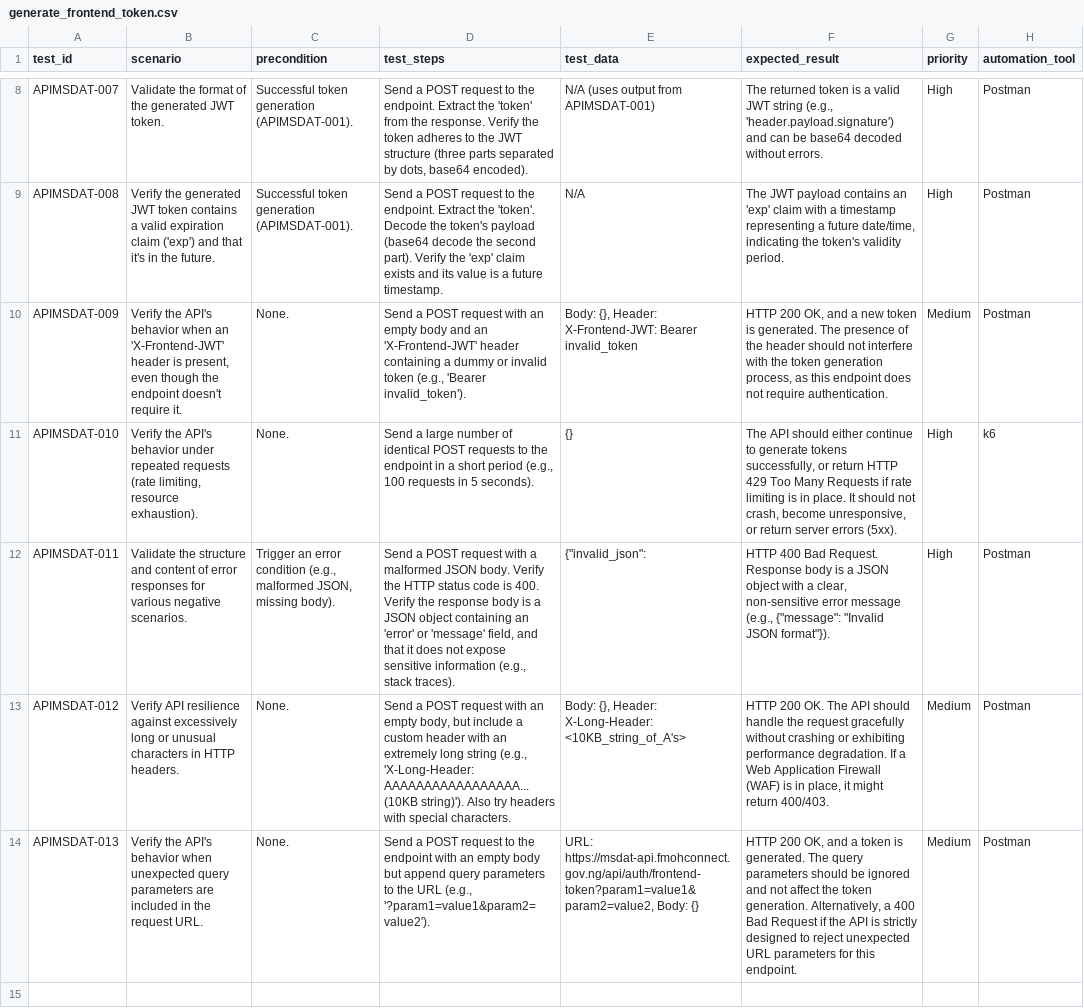
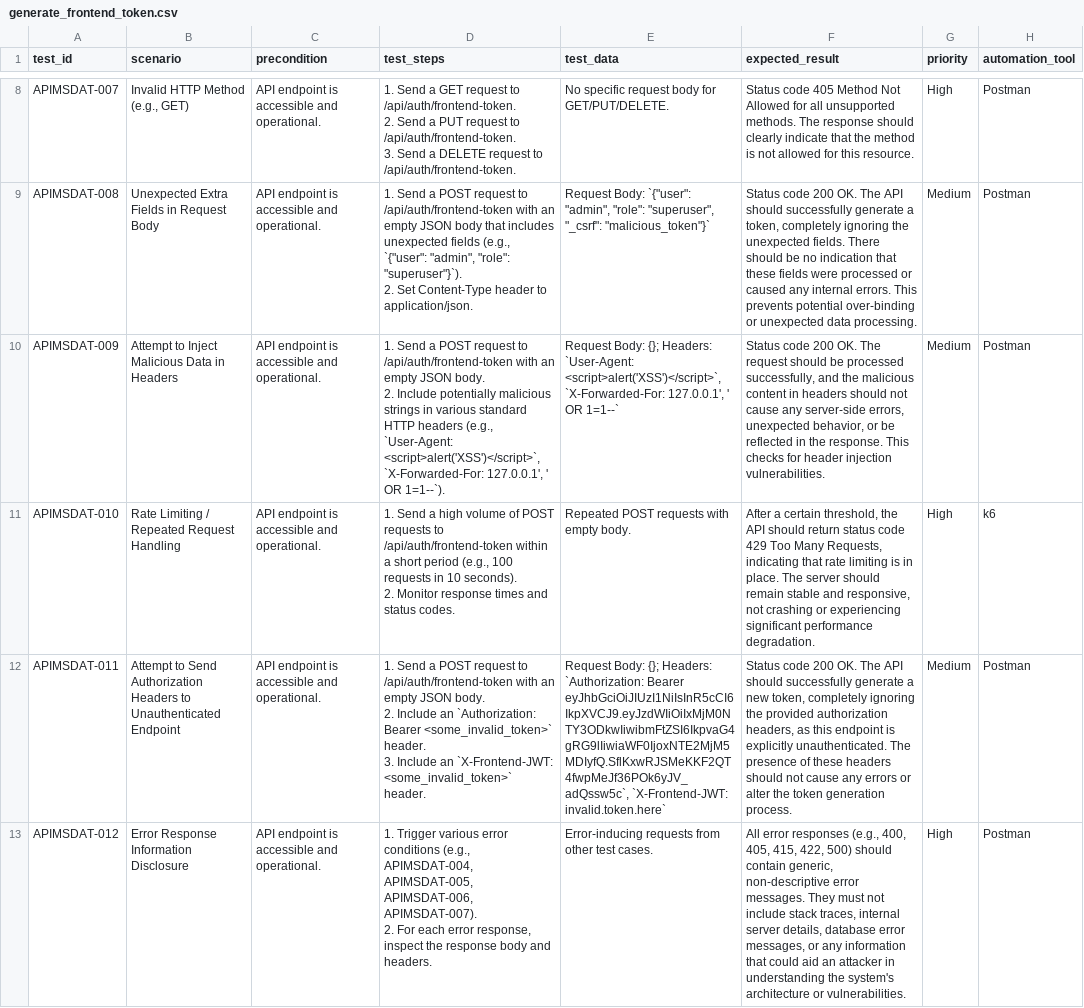
Before and after one commit to Gaffar09/g-repo, a CSV file: msdat_aiprompts/outputs/generated-tests/generate_frontend_token.csv, drawn as a sheet; only a part is shown, gaps mark what is left out; ↵ is a line break in a cell; the diff covers the shown part only; the diff names each change by its address in the sheet, - before the commit and + after, or states it on an @@ line.

```diff
--- a/msdat_aiprompts/outputs/generated-tests/generate_frontend_token.csv
+++ b/msdat_aiprompts/outputs/generated-tests/generate_frontend_token.csv
-B8 (scenario): Validate the format of the generated JWT token.
+B8 (scenario): Invalid HTTP Method (e.g., GET)
-C8:C9 (precondition): Successful token generation (APIMSDAT-001).
+C8:C9 (precondition): API endpoint is accessible and operational.
-D8 (test_steps): Send a POST request to the endpoint. Extract the 'token' from the response. Verify the token adheres to the JWT structure (three parts separated by dots, base64 encoded).
+D8 (test_steps): 1. Send a GET request to /api/auth/frontend-token. ↵ 2. Send a PUT request to /api/auth/frontend-token. ↵ 3. Send a DELETE request to /api/auth/frontend-token.
-E8 (test_data): N/A (uses output from APIMSDAT-001)
+E8 (test_data): No specific request body for GET/PUT/DELETE.
-F8 (expected_result): The returned token is a valid JWT string (e.g., 'header.payload.signature') and can be base64 decoded without errors.
+F8 (expected_result): Status code 405 Method Not Allowed for all unsupported methods. The response should clearly indicate that the method is not allowed for this resource.
-B9 (scenario): Verify the generated JWT token contains a valid expiration claim ('exp') and that it's in the future.
+B9 (scenario): Unexpected Extra Fields in Request Body
-D9 (test_steps): Send a POST request to the endpoint. Extract the 'token'. Decode the token's payload (base64 decode the second part). Verify the 'exp' claim exists and its value is a future timestamp.
+D9 (test_steps): 1. Send a POST request to /api/auth/frontend-token with an empty JSON body that includes unexpected fields (e.g., `{"user": "admin", "role": "superuser"}`). ↵ 2. Set Content-Type header to application/json.
-E9 (test_data): N/A
+E9 (test_data): Request Body: `{"user": "admin", "role": "superuser", "_csrf": "malicious_token"}`
-F9 (expected_result): The JWT payload contains an 'exp' claim with a timestamp representing a future date/time, indicating the token's validity period.
+F9 (expected_result): Status code 200 OK. The API should successfully generate a token, completely ignoring the unexpected fields. There should be no indication that these fields were processed or caused any internal errors. This prevents potential over-binding or unexpected data processing.
-G9 (priority): High
+G9 (priority): Medium
-B10 (scenario): Verify the API's behavior when an 'X-Frontend-JWT' header is present, even though the endpoint doesn't require it.
+B10 (scenario): Attempt to Inject Malicious Data in Headers
-C10:C11 (precondition): None.
+C10:C11 (precondition): API endpoint is accessible and operational.
-D10 (test_steps): Send a POST request with an empty body and an 'X-Frontend-JWT' header containing a dummy or invalid token (e.g., 'Bearer invalid_token').
+D10 (test_steps): 1. Send a POST request to /api/auth/frontend-token with an empty JSON body. ↵ 2. Include potentially malicious strings in various standard HTTP headers (e.g., `User-Agent: <script>alert('XSS')</script>`, `X-Forwarded-For: 127.0.0.1', ' OR 1=1--`).
-E10 (test_data): Body: {}, Header: X-Frontend-JWT: Bearer invalid_token
+E10 (test_data): Request Body: {}; Headers: `User-Agent: <script>alert('XSS')</script>`, `X-Forwarded-For: 127.0.0.1', ' OR 1=1--`
-F10 (expected_result): HTTP 200 OK, and a new token is generated. The presence of the header should not interfere with the token generation process, as this endpoint does not require authentication.
+F10 (expected_result): Status code 200 OK. The request should be processed successfully, and the malicious content in headers should not cause any server-side errors, unexpected behavior, or be reflected in the response. This checks for header injection vulnerabilities.
-B11 (scenario): Verify the API's behavior under repeated requests (rate limiting, resource exhaustion).
+B11 (scenario): Rate Limiting / Repeated Request Handling
-D11 (test_steps): Send a large number of identical POST requests to the endpoint in a short period (e.g., 100 requests in 5 seconds).
+D11 (test_steps): 1. Send a high volume of POST requests to /api/auth/frontend-token within a short period (e.g., 100 requests in 10 seconds). ↵ 2. Monitor response times and status codes.
-E11 (test_data): {}
+E11 (test_data): Repeated POST requests with empty body.
-F11 (expected_result): The API should either continue to generate tokens successfully, or return HTTP 429 Too Many Requests if rate limiting is in place. It should not crash, become unresponsive, or return server errors (5xx).
+F11 (expected_result): After a certain threshold, the API should return status code 429 Too Many Requests, indicating that rate limiting is in place. The server should remain stable and responsive, not crashing or experiencing significant performance degradation.
-B12 (scenario): Validate the structure and content of error responses for various negative scenarios.
+B12 (scenario): Attempt to Send Authorization Headers to Unauthenticated Endpoint
-C12 (precondition): Trigger an error condition (e.g., malformed JSON, missing body).
+C12 (precondition): API endpoint is accessible and operational.
-D12 (test_steps): Send a POST request with a malformed JSON body. Verify the HTTP status code is 400. Verify the response body is a JSON object containing an 'error' or 'message' field, and that it does not expose sensitive information (e.g., stack traces).
+D12 (test_steps): 1. Send a POST request to /api/auth/frontend-token with an empty JSON body. ↵ 2. Include an `Authorization: Bearer <some_invalid_token>` header. ↵ 3. Include an `X-Frontend-JWT: <some_invalid_token>` header.
-E12 (test_data): {"invalid_json":
+E12 (test_data): Request Body: {}; Headers: `Authorization: Bearer eyJhbGciOiJIUzI1NiIsInR5cCI6IkpXVCJ9.eyJzdWIiOiIxMjM0NTY3ODkwIiwibmFtZSI6IkpvaG4gRG9lIiwiaWF0IjoxNTE2MjM5MDIyfQ.SflKxwRJSMeKKF2QT4fwpMeJf36POk6yJV_adQssw5c`, `X-Frontend-JWT: invalid.token.here`
-F12 (expected_result): HTTP 400 Bad Request. Response body is a JSON object with a clear, non-sensitive error message (e.g., {"message": "Invalid JSON format"}).
+F12 (expected_result): Status code 200 OK. The API should successfully generate a new token, completely ignoring the provided authorization headers, as this endpoint is explicitly unauthenticated. The presence of these headers should not cause any errors or alter the token generation process.
-G12 (priority): High
+G12 (priority): Medium
-B13 (scenario): Verify API resilience against excessively long or unusual characters in HTTP headers.
+B13 (scenario): Error Response Information Disclosure
-C13 (precondition): None.
+C13 (precondition): API endpoint is accessible and operational.
-D13 (test_steps): Send a POST request with an empty body, but include a custom header with an extremely long string (e.g., 'X-Long-Header: AAAAAAAAAAAAAAAAA... (10KB string)'). Also try headers with special characters.
+D13 (test_steps): 1. Trigger various error conditions (e.g., APIMSDAT-004, APIMSDAT-005, APIMSDAT-006, APIMSDAT-007). ↵ 2. For each error response, inspect the response body and headers.
-E13 (test_data): Body: {}, Header: X-Long-Header: <10KB_string_of_A's>
+E13 (test_data): Error-inducing requests from other test cases.
-F13 (expected_result): HTTP 200 OK. The API should handle the request gracefully without crashing or exhibiting performance degradation. If a Web Application Firewall (WAF) is in place, it might return 400/403.
+F13 (expected_result): All error responses (e.g., 400, 405, 415, 422, 500) should contain generic, non-descriptive error messages. They must not include stack traces, internal server details, database error messages, or any information that could aid an attacker in understanding the system's architecture or vulnerabilities.
-G13 (priority): Medium
+G13 (priority): High
-row 14: APIMSDAT-013 | Verify the API's behavior when unexpected query parameters are included in the request URL. | None. | Send a POST request to the endpoint with an empty body but append query parameters to the URL (e.g., '?param1=value1&param2=value2'). | URL: https://msdat-api.fmohconnect.gov.ng/api/auth/frontend-token?param1=value1&param2=value2, Body: {} | HTTP 200 OK, and a token is generated. The query parameters should be ignored and not affect the token generation. Alternatively, a 400 Bad Request if the API is strictly designed to reject unexpected URL parameters for this endpoint. | Medium | Postman
```
Also changed, not shown: 32 edited cells elsewhere in this file, msdat_aiprompts/outputs/generated-tests/generate_frontend_token_testpod.csv, 2 other files.
